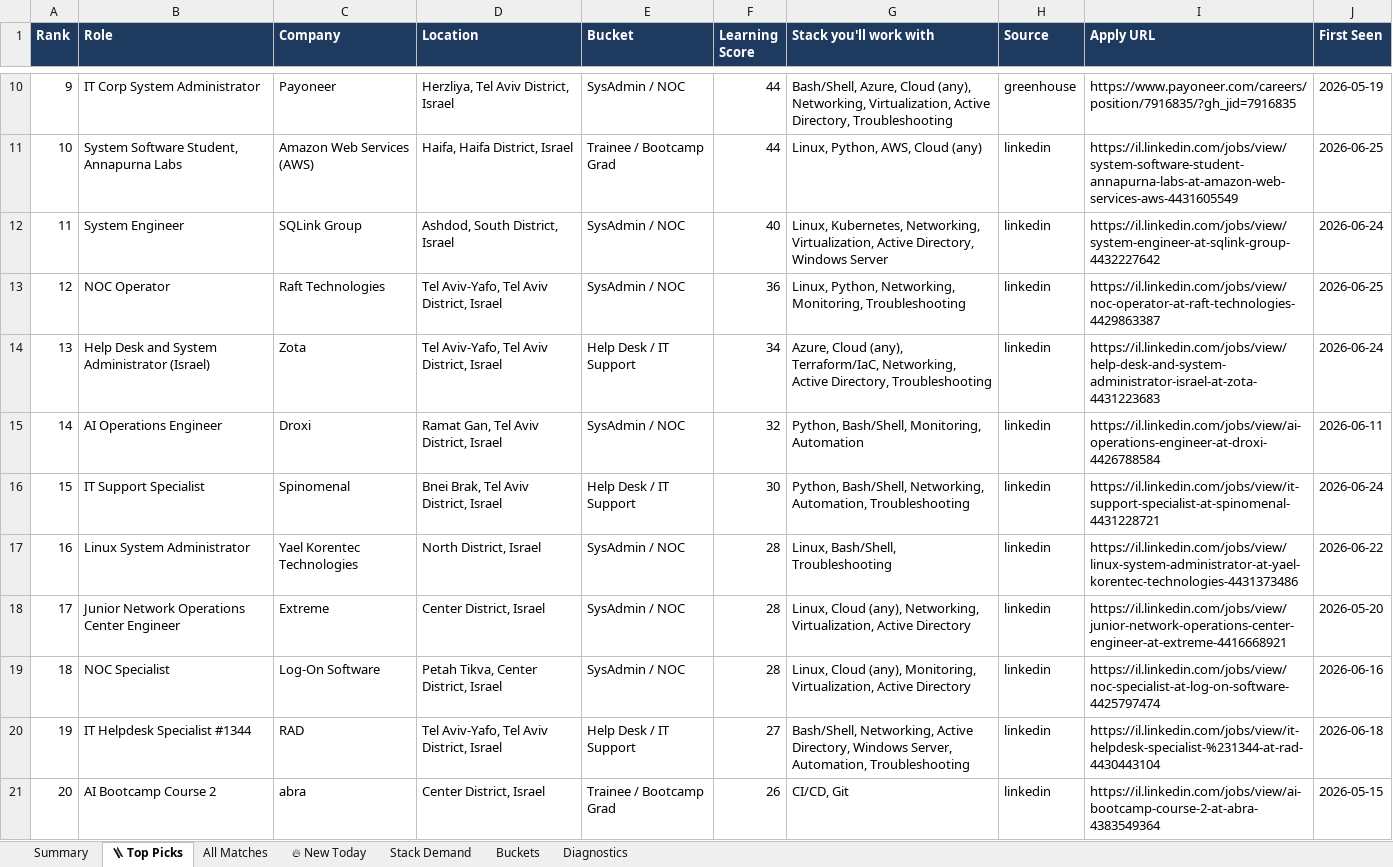
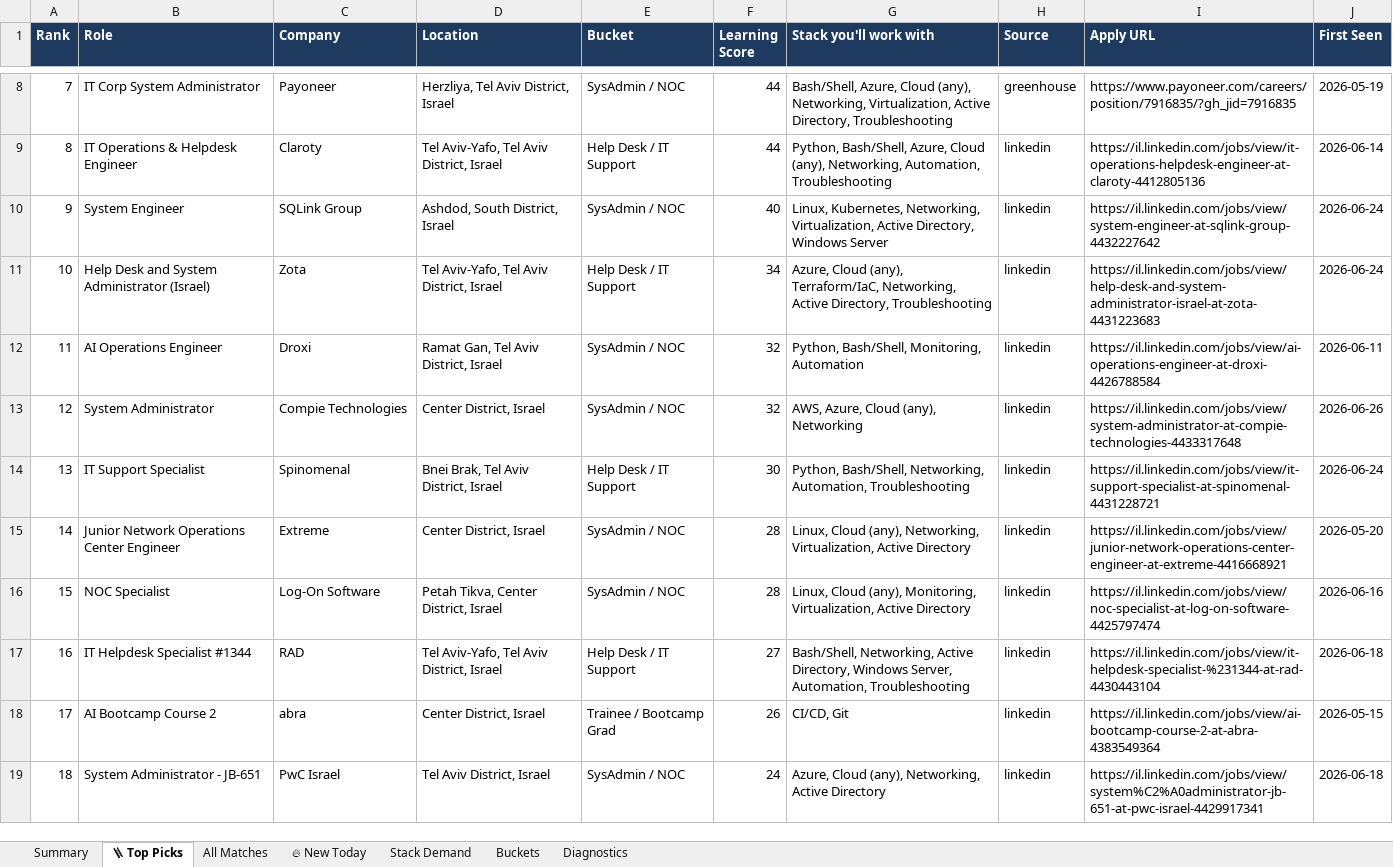
Before and after one commit to OrelBello/devops-market-data, an Excel workbook: reports/devops-juniors-israel-2026-W26.xlsx, sheet 🪜 Top Picks, drawn as a sheet; only a part is shown, gaps mark what is left out; the shorter side is filled out with more unchanged rows; values as stored, in another font and other column widths than the file's, no borders; removed rows and columns are numbered as before the commit, all else as after; the diff covers the shown part only; the diff names each change by its address in the sheet, - before the commit and + after, or states it on an @@ line.

```diff
--- a/reports/devops-juniors-israel-2026-W26.xlsx (sheet 🪜 Top Picks)
+++ b/reports/devops-juniors-israel-2026-W26.xlsx (sheet 🪜 Top Picks)
@@ column A (Rank) renumbered between rows 2 and 25 @@
-row 11: 10 | System Software Student, Annapurna Labs | Amazon Web Services (AWS) | Haifa, Haifa District, Israel | Trainee / Bootcamp Grad | 44 | Linux, Python, AWS, Cloud (any) | linkedin | https://il.linkedin.com/jobs/view/system-software-student-annapurna-labs-at-amazon-web-services-aws-4431605549 | 2026-06-25
+row 9: 8 | IT Operations & Helpdesk Engineer | Claroty | Tel Aviv-Yafo, Tel Aviv District, Israel | Help Desk / IT Support | 44 | Python, Bash/Shell, Azure, Cloud (any), Networking, Automation, Troubleshooting | linkedin | https://il.linkedin.com/jobs/view/it-operations-helpdesk-engineer-at-claroty-4412805136 | 2026-06-14
-row 13: 12 | NOC Operator | Raft Technologies | Tel Aviv-Yafo, Tel Aviv District, Israel | SysAdmin / NOC | 36 | Linux, Python, Networking, Monitoring, Troubleshooting | linkedin | https://il.linkedin.com/jobs/view/noc-operator-at-raft-technologies-4429863387 | 2026-06-25
+row 13: 12 | System Administrator | Compie Technologies | Center District, Israel | SysAdmin / NOC | 32 | AWS, Azure, Cloud (any), Networking | linkedin | https://il.linkedin.com/jobs/view/system-administrator-at-compie-technologies-4433317648 | 2026-06-26
-row 17: 16 | Linux System Administrator | Yael Korentec Technologies | North District, Israel | SysAdmin / NOC | 28 | Linux, Bash/Shell, Troubleshooting | linkedin | https://il.linkedin.com/jobs/view/linux-system-administrator-at-yael-korentec-technologies-4431373486 | 2026-06-22
```
Also changed, not shown: 4 added rows and 3 removed rows elsewhere in this sheet, sheet All Matches, sheet 🔥 New Today, sheet Stack Demand, sheet Summary, sheet Buckets, sheet Diagnostics, reports/devops-jobs-israel-2026-W26.xlsx, reports/devops-jobs-israel-latest.xlsx, 11 other files.
